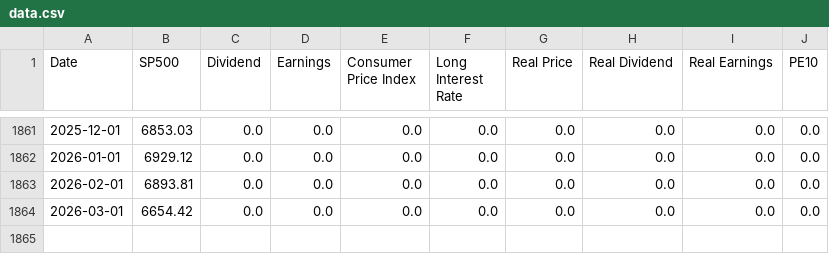
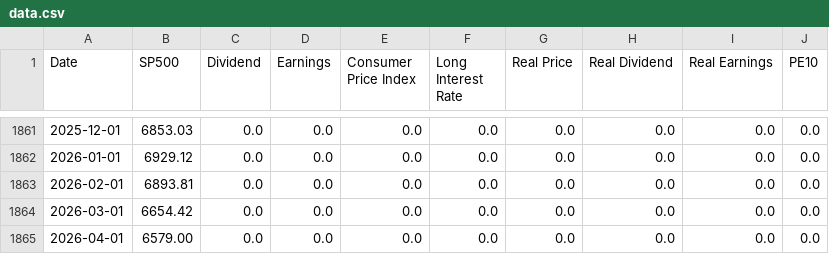
Before and after one commit to datasets/s-and-p-500, a CSV file: data/data.csv, drawn as a sheet; only a part is shown, gaps mark what is left out; the diff names each change by its address in the sheet, - before the commit and + after, or states it on an @@ line.

```diff
--- a/data/data.csv
+++ b/data/data.csv
+row 1865: 2026-04-01 | 6579.00 | 0.0 | 0.0 | 0.0 | 0.0 | 0.0 | 0.0 | 0.0 | 0.0
```
